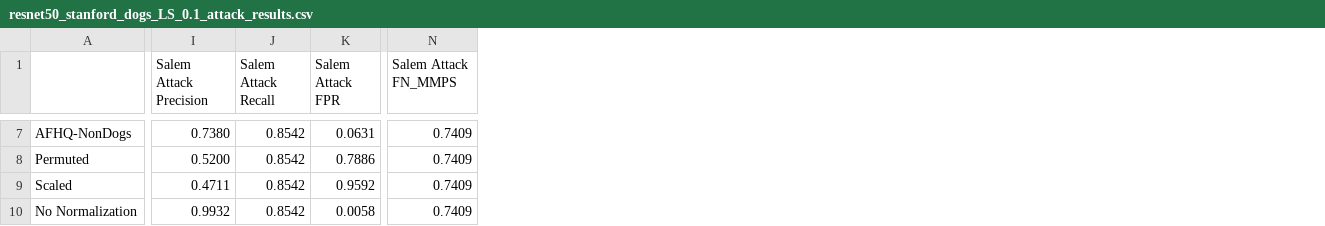
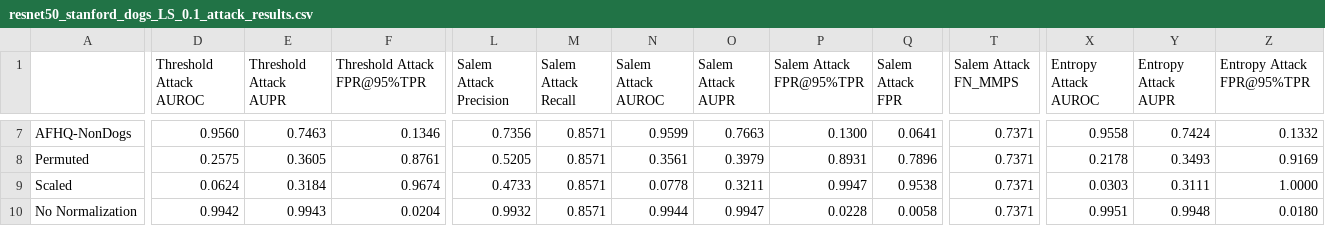
Before and after one commit to ml-research/To-Trust-or-Not-To-Trust-Prediction-Scores-for-Membership-Inference-Attacks, a CSV file: experiments/results/resnet50_stanford_dogs_LS_0.1_attack_results.csv, drawn as a sheet; only a part is shown, gaps mark what is left out; addresses are those after the commit; the diff covers the shown part only; the diff names each change by its address in the sheet, - before the commit and + after, or states it on an @@ line.

```diff
--- a/experiments/results/resnet50_stanford_dogs_LS_0.1_attack_results.csv
+++ b/experiments/results/resnet50_stanford_dogs_LS_0.1_attack_results.csv
+column D (Threshold Attack AUROC), rows 7-10: 0.9560 | 0.2575 | 0.0624 | 0.9942
+column E (Threshold Attack AUPR), rows 7-10: 0.7463 | 0.3605 | 0.3184 | 0.9943
+column F (Threshold Attack FPR@95%TPR), rows 7-10: 0.1346 | 0.8761 | 0.9674 | 0.0204
+column N (Salem Attack AUROC), rows 7-10: 0.9599 | 0.3561 | 0.0778 | 0.9944
+column O (Salem Attack AUPR), rows 7-10: 0.7663 | 0.3979 | 0.3211 | 0.9947
+column P (Salem Attack FPR@95%TPR), rows 7-10: 0.1300 | 0.8931 | 0.9947 | 0.0228
+column X (Entropy Attack AUROC), rows 7-10: 0.9558 | 0.2178 | 0.0303 | 0.9951
+column Y (Entropy Attack AUPR), rows 7-10: 0.7424 | 0.3493 | 0.3111 | 0.9948
+column Z (Entropy Attack FPR@95%TPR), rows 7-10: 0.1332 | 0.9169 | 1.0000 | 0.0180
-L7 (Salem Attack Precision): 0.7380
+L7 (Salem Attack Precision): 0.7356
-M7:M10 (Salem Attack Recall): 0.8542
+M7:M10 (Salem Attack Recall): 0.8571
-Q7 (Salem Attack FPR): 0.0631
+Q7 (Salem Attack FPR): 0.0641
-T7:T10 (Salem Attack FN_MMPS): 0.7409
+T7:T10 (Salem Attack FN_MMPS): 0.7371
-L8 (Salem Attack Precision): 0.5200
+L8 (Salem Attack Precision): 0.5205
-Q8 (Salem Attack FPR): 0.7886
+Q8 (Salem Attack FPR): 0.7896
-L9 (Salem Attack Precision): 0.4711
+L9 (Salem Attack Precision): 0.4733
-Q9 (Salem Attack FPR): 0.9592
+Q9 (Salem Attack FPR): 0.9538
```
Also changed, not shown: 44 edited cells elsewhere in this file, experiments/results/resnet50_stanford_dogs_L2_0.001_attack_results.csv, experiments/results/resnet50_stanford_dogs_LLLA_attack_results.csv, 3 other files.
